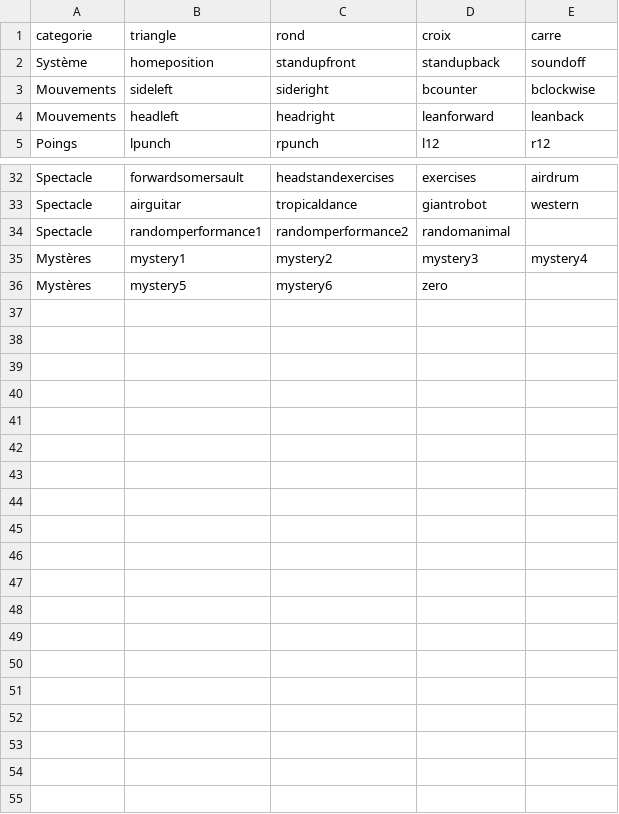
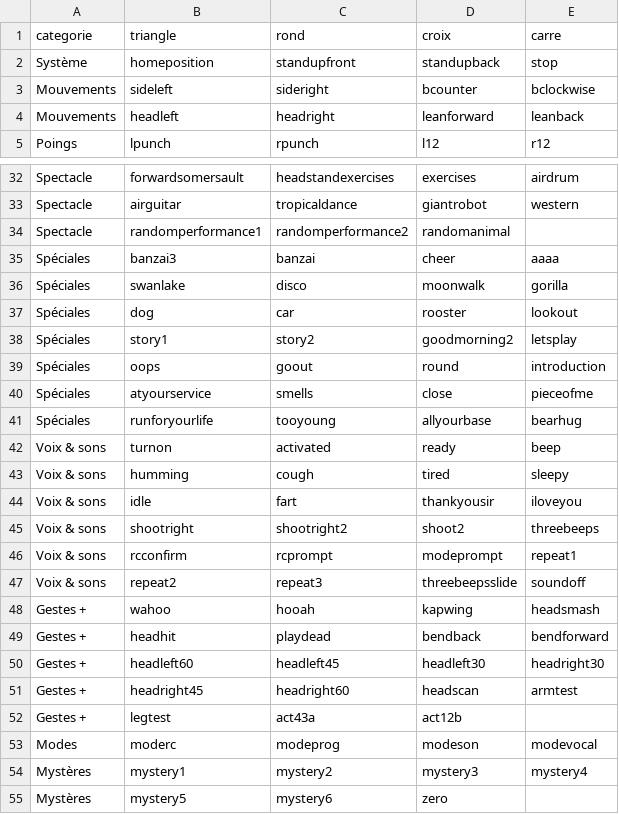
Before and after one commit to Rololow/i-sobot, a CSV file: manette/banques.csv, drawn as a sheet; only a part is shown, gaps mark what is left out.

```diff
--- a/manette/banques.csv
+++ b/manette/banques.csv
@@ -1,3 +1,3 @@
 categorie,triangle,rond,croix,carre
-Système,homeposition,standupfront,standupback,soundoff
+Système,homeposition,standupfront,standupback,stop
 Mouvements,sideleft,sideright,bcounter,bclockwise
@@ -34,2 +34,21 @@ Spectacle,airguitar,tropicaldance,giantrobot,western
 Spectacle,randomperformance1,randomperformance2,randomanimal,
+Spéciales,banzai3,banzai,cheer,aaaa
+Spéciales,swanlake,disco,moonwalk,gorilla
+Spéciales,dog,car,rooster,lookout
+Spéciales,story1,story2,goodmorning2,letsplay
+Spéciales,oops,goout,round,introduction
+Spéciales,atyourservice,smells,close,pieceofme
+Spéciales,runforyourlife,tooyoung,allyourbase,bearhug
+Voix & sons,turnon,activated,ready,beep
+Voix & sons,humming,cough,tired,sleepy
+Voix & sons,idle,fart,thankyousir,iloveyou
+Voix & sons,shootright,shootright2,shoot2,threebeeps
+Voix & sons,rcconfirm,rcprompt,modeprompt,repeat1
+Voix & sons,repeat2,repeat3,threebeepsslide,soundoff
+Gestes +,wahoo,hooah,kapwing,headsmash
+Gestes +,headhit,playdead,bendback,bendforward
+Gestes +,headleft60,headleft45,headleft30,headright30
+Gestes +,headright45,headright60,headscan,armtest
+Gestes +,legtest,act43a,act12b,
+Modes,moderc,modeprog,modeson,modevocal
 Mystères,mystery1,mystery2,mystery3,mystery4
```
Also changed, not shown: manette/commandes.csv, 11 other files.
